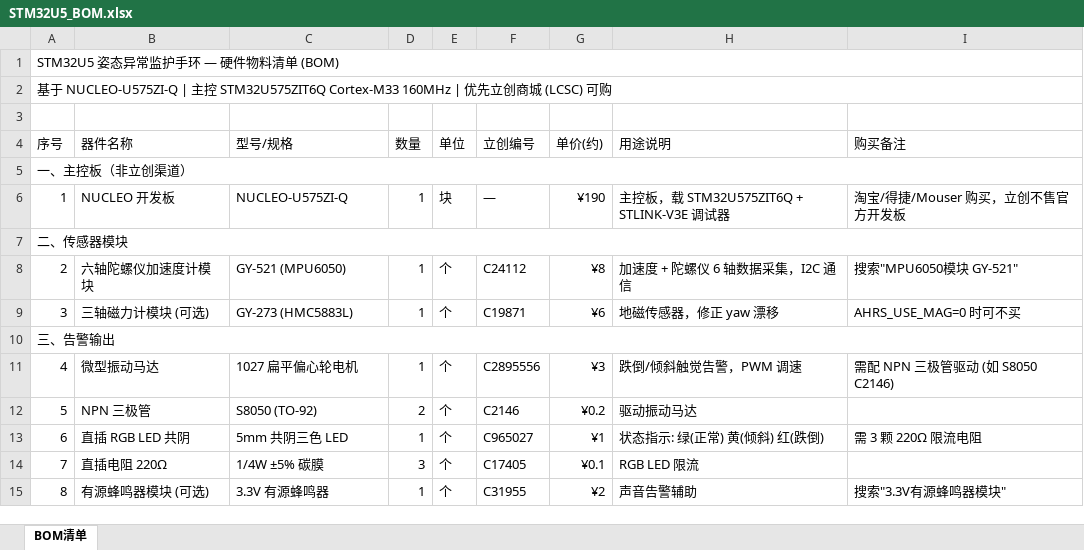
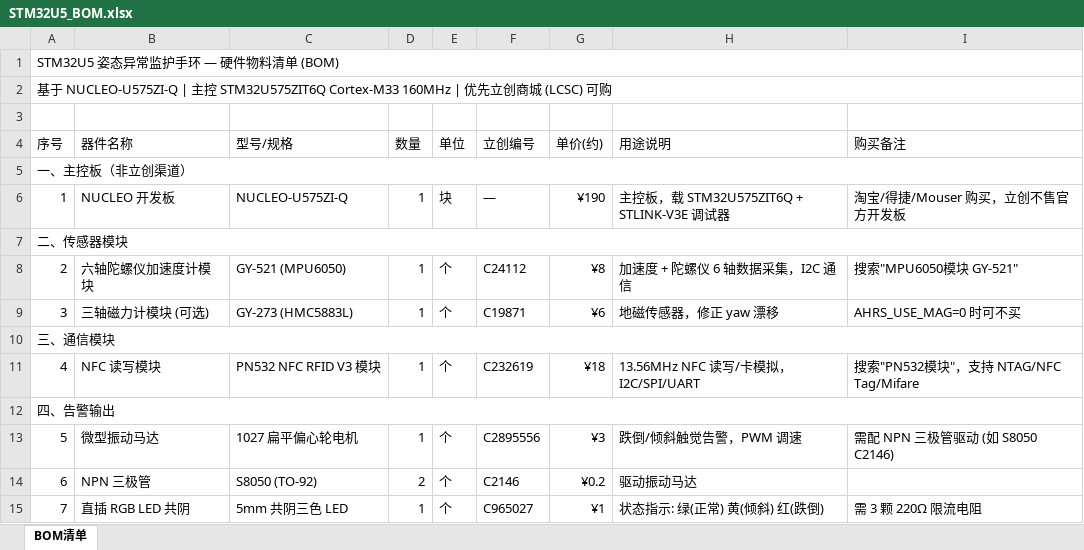
Before and after one commit to buitu3549-tech/STM32U5, an Excel workbook: STM32U5_BOM.xlsx, sheet BOM清单, drawn as a sheet; only a part is shown; the shorter side is filled out with more unchanged rows; values as stored, in another font and other column widths than the file's, no cell formats; addresses are those after the commit; the diff names each change by its address in the sheet, - before the commit and + after, or states it on an @@ line.

```diff
--- a/STM32U5_BOM.xlsx (sheet BOM清单)
+++ b/STM32U5_BOM.xlsx (sheet BOM清单)
+row 10: 三、通信模块
+row 11: 4 | NFC 读写模块 | PN532 NFC RFID V3 模块 | 1 | 个 | C232619 | ¥18 | 13.56MHz NFC 读写/卡模拟，I2C/SPI/UART | 搜索"PN532模块"，支持 NTAG/NFC Tag/Mifare
@@ column A (序号) renumbered between rows 12 and 34 @@
```
Also changed, not shown: cell formats.
